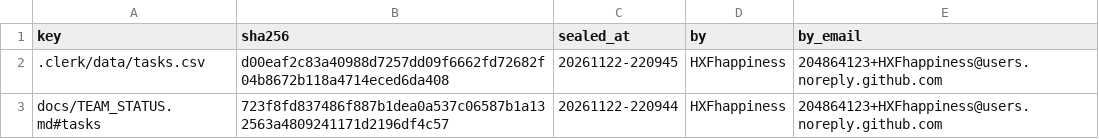
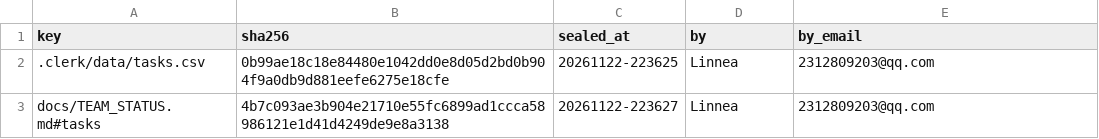
Before and after one commit to IweirdoI/OmniAble, a CSV file: .clerk/seal/seal.csv, drawn as a sheet.

```diff
--- a/.clerk/seal/seal.csv
+++ b/.clerk/seal/seal.csv
@@ -1,3 +1,3 @@
 key,sha256,sealed_at,by,by_email
-.clerk/data/tasks.csv,d00eaf2c83a40988d7257dd09f6662fd72682f04b8672b118a4714eced6da408,20261122-220945,HXFhappiness,204864123+HXFhappiness@users.noreply.github.com
-docs/TEAM_STATUS.md#tasks,723f8fd837486f887b1dea0a537c06587b1a132563a4809241171d2196df4c57,20261122-220944,HXFhappiness,204864123+HXFhappiness@users.noreply.github.com
+.clerk/data/tasks.csv,0b99ae18c18e84480e1042dd0e8d05d2bd0b904f9a0db9d881eefe6275e18cfe,20261122-223625,Linnea,2312809203@qq.com
+docs/TEAM_STATUS.md#tasks,4b7c093ae3b904e21710e55fc6899ad1ccca58986121e1d41d4249de9e8a3138,20261122-223627,Linnea,2312809203@qq.com
```
Also changed, not shown: .clerk/data/tasks.csv, 1 other file.
